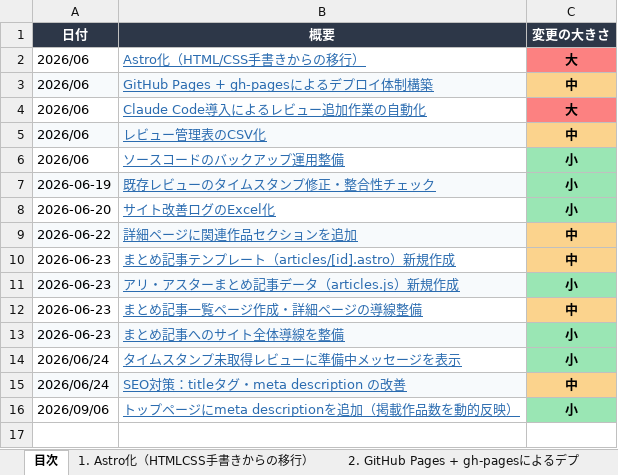
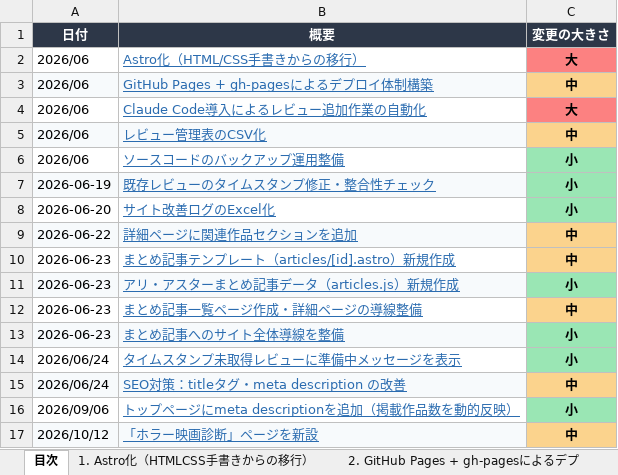
Before and after one commit to motojiro888/bibiri-movie-club, an Excel workbook: サイト改善ログ.xlsx, sheet 目次, drawn as a sheet; values as stored, in another font and other column widths than the file's, no borders; the diff names each change by its address in the sheet, - before the commit and + after, or states it on an @@ line.

```diff
--- a/サイト改善ログ.xlsx (sheet 目次)
+++ b/サイト改善ログ.xlsx (sheet 目次)
+row 17: 2026/10/12 | 「ホラー映画診断」ページを新設 | 中
```
Also changed, not shown: other sheet tabs, 3 other files.
